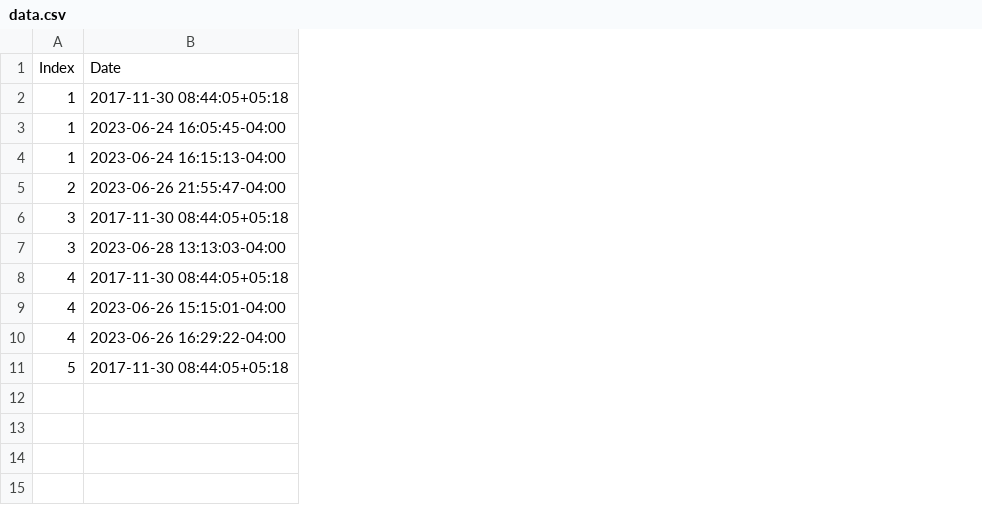
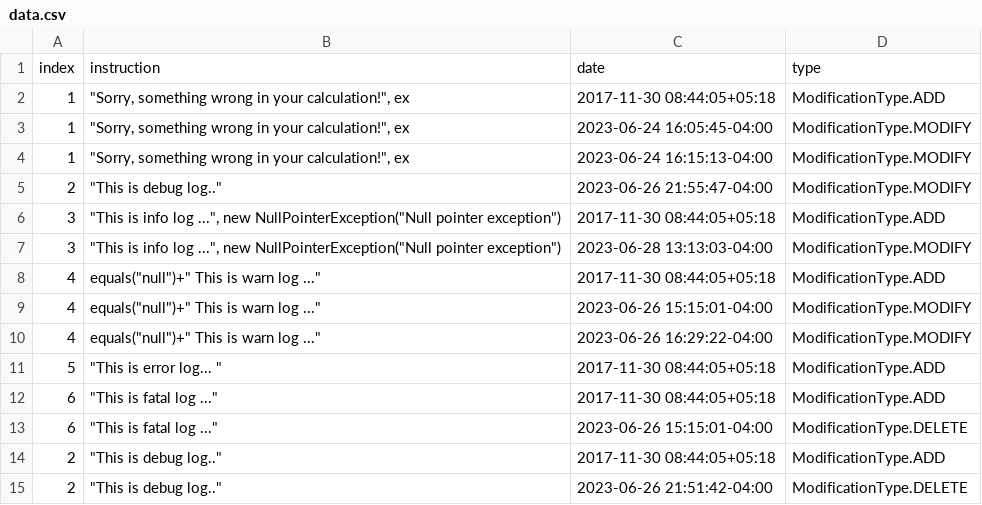
Before and after one commit to woofi7/Outil-de-visualisation-evolution-des-traces-execution, a CSV file: csv/data.csv, drawn as a sheet; removed rows and columns are numbered as before the commit, all else as after; the diff names each change by its address in the sheet, - before the commit and + after, or states it on an @@ line.

```diff
--- a/csv/data.csv
+++ b/csv/data.csv
+column B, rows 2-11: "Sorry, something wrong in your calculation!", ex | "Sorry, something wrong in your calculation!", ex | "Sorry, something wrong in your calculation!", ex | "This is debug log.." | "This is info log ...", new NullPointerException("Null pointer exception") | "This is info log ...", new NullPointerException("Null pointer exception") | equals("null")+" This is warn log ..." | equals("null")+" This is warn log ..." | equals("null")+" This is warn log ..." | "This is error log... "
+column D, rows 2-11: ModificationType.ADD | ModificationType.MODIFY | ModificationType.MODIFY | ModificationType.MODIFY | ModificationType.ADD | ModificationType.MODIFY | ModificationType.ADD | ModificationType.MODIFY | ModificationType.MODIFY | ModificationType.ADD
-row 1: Index | Date
+row 1: index | instruction | date | type
+row 12: 6 | "This is fatal log ..." | 2017-11-30 08:44:05+05:18 | ModificationType.ADD
+row 13: 6 | "This is fatal log ..." | 2023-06-26 15:15:01-04:00 | ModificationType.DELETE
+row 14: 2 | "This is debug log.." | 2017-11-30 08:44:05+05:18 | ModificationType.ADD
+row 15: 2 | "This is debug log.." | 2023-06-26 21:51:42-04:00 | ModificationType.DELETE
```
Also changed, not shown: 5 other files.
